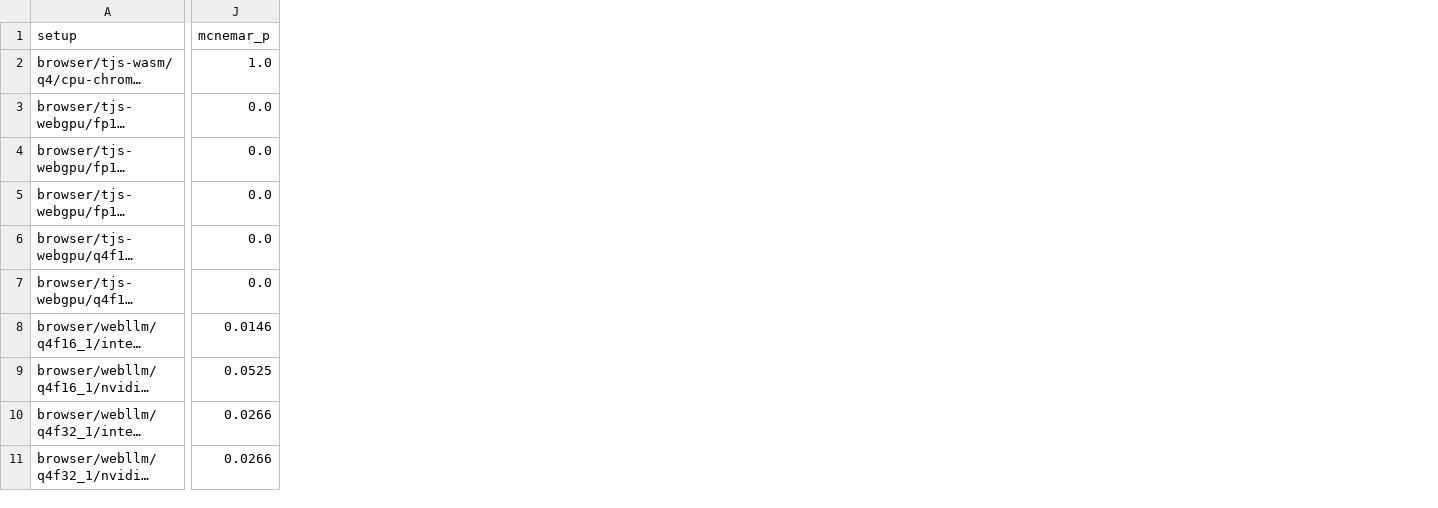
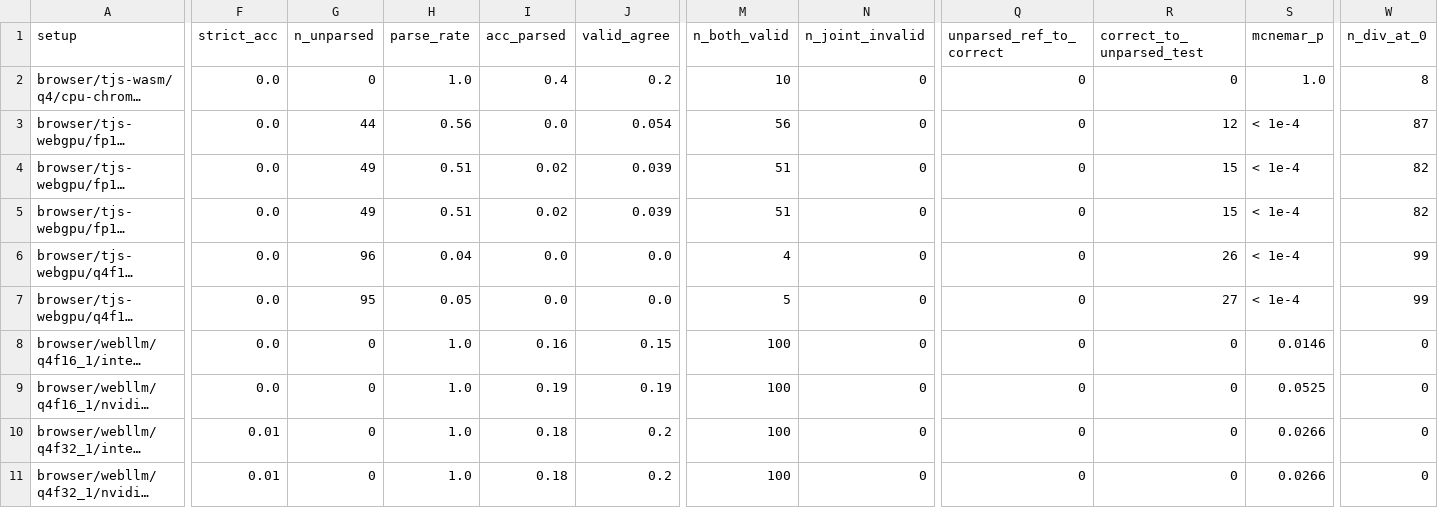
Before and after one commit to imsudip45/browser-llm-fidelity, a CSV file: results/summary.csv, drawn as a sheet; only a part is shown, gaps mark what is left out; long unchanged cells end in …; addresses are those after the commit; the diff covers the shown part only; the diff names each change by its address in the sheet, - before the commit and + after, or states it on an @@ line.

Commit message:
v1.1.0: Add parse-rate audit, valid-only agreement, matched-dtype and cross-GPU tables

```diff
--- a/results/summary.csv
+++ b/results/summary.csv
+column F (strict_acc), rows 2-11: 0.0 | 0.0 | 0.0 | 0.0 | 0.0 | 0.0 | 0.0 | 0.0 | 0.01 | 0.01
+column G (n_unparsed), rows 2-11: 0 | 44 | 49 | 49 | 96 | 95 | 0 | 0 | 0 | 0
+column H (parse_rate), rows 2-11: 1.0 | 0.56 | 0.51 | 0.51 | 0.04 | 0.05 | 1.0 | 1.0 | 1.0 | 1.0
+column I (acc_parsed), rows 2-11: 0.4 | 0.0 | 0.02 | 0.02 | 0.0 | 0.0 | 0.16 | 0.19 | 0.18 | 0.18
+column J (valid_agree), rows 2-11: 0.2 | 0.054 | 0.039 | 0.039 | 0.0 | 0.0 | 0.15 | 0.19 | 0.2 | 0.2
+column M (n_both_valid), rows 2-11: 10 | 56 | 51 | 51 | 4 | 5 | 100 | 100 | 100 | 100
+column N (n_joint_invalid), rows 2-11: all 0
+column Q (unparsed_ref_to_correct), rows 2-11: all 0
+column R (correct_to_unparsed_test), rows 2-11: 0 | 12 | 15 | 15 | 26 | 27 | 0 | 0 | 0 | 0
+column W (n_div_at_0), rows 2-11: 8 | 87 | 82 | 82 | 99 | 99 | 0 | 0 | 0 | 0
-S3:S7 (mcnemar_p): 0.0
+S3:S7 (mcnemar_p): < 1e-4
```
Also changed, not shown: 2 added columns and 9 edited cells elsewhere in this file, 5 other files.
